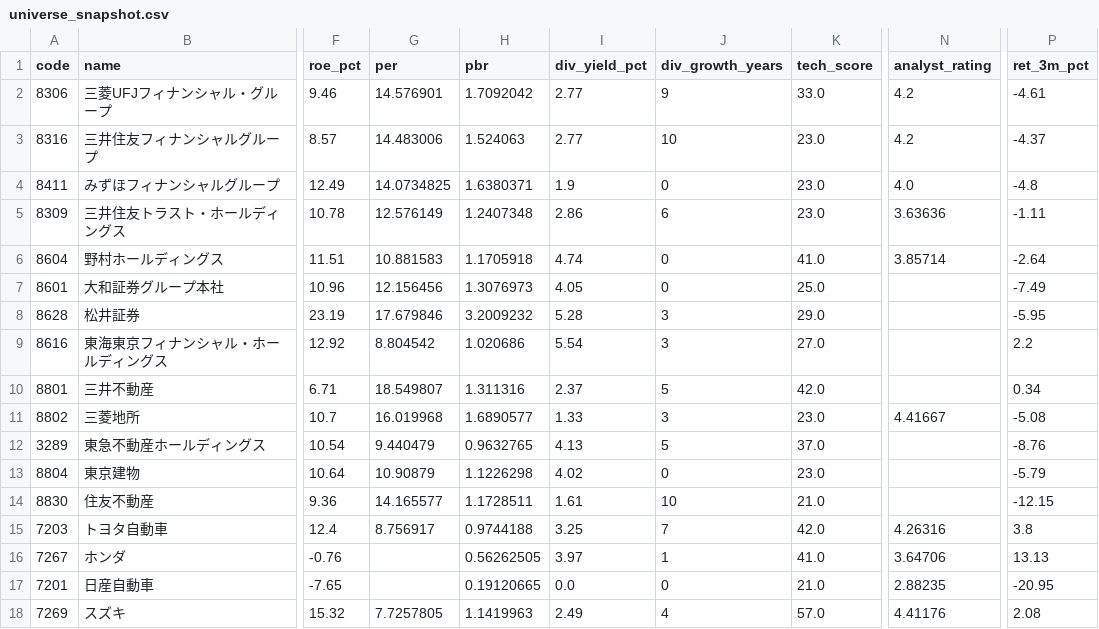
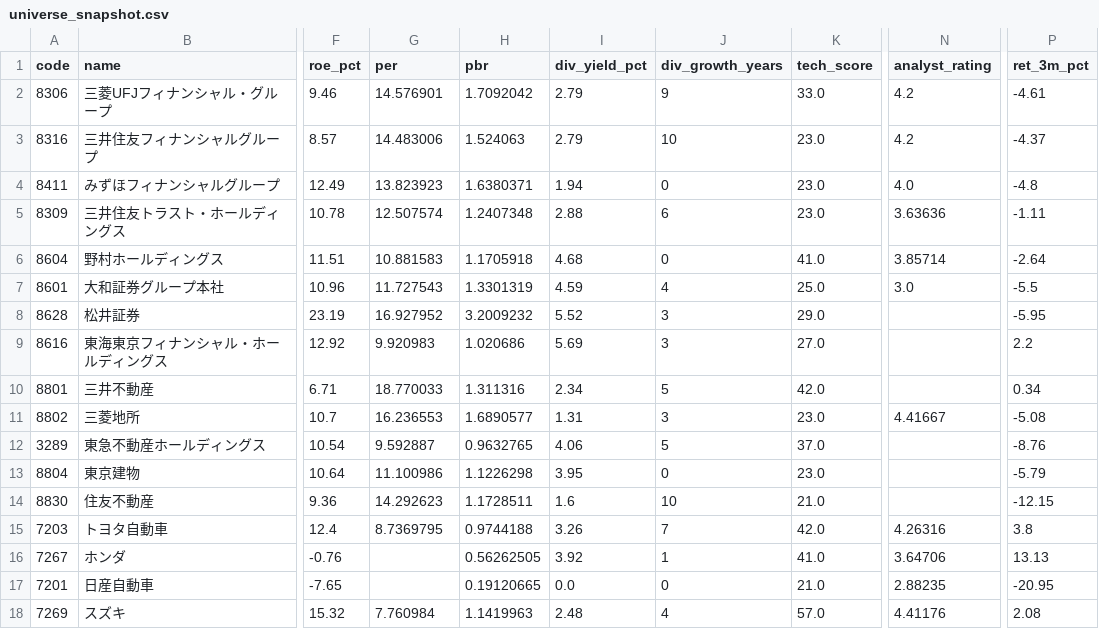
Before and after one commit to hkawkaw-ux/jp-stock-system, a CSV file: app/universe_snapshot.csv, drawn as a sheet; only a part is shown, gaps mark what is left out; the diff covers the shown part only; the diff names each change by its address in the sheet, - before the commit and + after, or states it on an @@ line.

```diff
--- a/app/universe_snapshot.csv
+++ b/app/universe_snapshot.csv
-I2:I3 (div_yield_pct): 2.77
+I2:I3 (div_yield_pct): 2.79
-G4 (per): 14.0734825
+G4 (per): 13.823923
-I4 (div_yield_pct): 1.9
+I4 (div_yield_pct): 1.94
-G5 (per): 12.576149
+G5 (per): 12.507574
-I5 (div_yield_pct): 2.86
+I5 (div_yield_pct): 2.88
-I6 (div_yield_pct): 4.74
+I6 (div_yield_pct): 4.68
-G7 (per): 12.156456
+G7 (per): 11.727543
-H7 (pbr): 1.3076973
+H7 (pbr): 1.3301319
-I7 (div_yield_pct): 4.05
+I7 (div_yield_pct): 4.59
-J7 (div_growth_years): 0
+J7 (div_growth_years): 4
-N7 (analyst_rating): (empty)
+N7 (analyst_rating): 3.0
-P7 (ret_3m_pct): -7.49
+P7 (ret_3m_pct): -5.5
-G8 (per): 17.679846
+G8 (per): 16.927952
-I8 (div_yield_pct): 5.28
+I8 (div_yield_pct): 5.52
-G9 (per): 8.804542
+G9 (per): 9.920983
-I9 (div_yield_pct): 5.54
+I9 (div_yield_pct): 5.69
-G10 (per): 18.549807
+G10 (per): 18.770033
-I10 (div_yield_pct): 2.37
+I10 (div_yield_pct): 2.34
-G11 (per): 16.019968
+G11 (per): 16.236553
-I11 (div_yield_pct): 1.33
+I11 (div_yield_pct): 1.31
-G12 (per): 9.440479
+G12 (per): 9.592887
-I12 (div_yield_pct): 4.13
+I12 (div_yield_pct): 4.06
-G13 (per): 10.90879
+G13 (per): 11.100986
-I13 (div_yield_pct): 4.02
+I13 (div_yield_pct): 3.95
-G14 (per): 14.165577
+G14 (per): 14.292623
-I14 (div_yield_pct): 1.61
+I14 (div_yield_pct): 1.6
-G15 (per): 8.756917
+G15 (per): 8.7369795
-I15 (div_yield_pct): 3.25
+I15 (div_yield_pct): 3.26
-I16 (div_yield_pct): 3.97
+I16 (div_yield_pct): 3.92
-G18 (per): 7.7257805
+G18 (per): 7.760984
-I18 (div_yield_pct): 2.49
+I18 (div_yield_pct): 2.48
```
Also changed, not shown: 28 edited cells elsewhere in this file, 2 other files.
